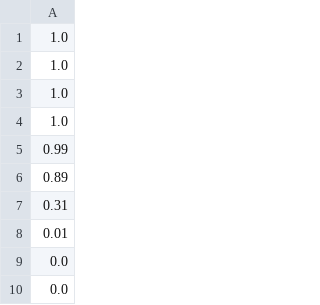
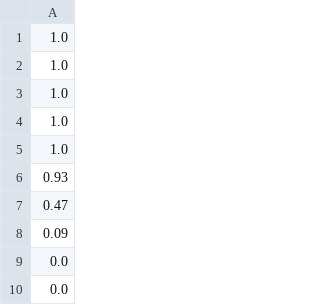
Before and after one commit to pinakm9/fp-solvers, a CSV file: non-grad3D/data/L63/1M/L63_io_prob_all_min.csv, drawn as a sheet; only a part is shown.

```diff
--- a/non-grad3D/data/L63/1M/L63_io_prob_all_min.csv
+++ b/non-grad3D/data/L63/1M/L63_io_prob_all_min.csv
@@ -4,6 +4,6 @@
 1.0
-0.99
-0.89
-0.31
-0.01
+1.0
+0.93
+0.47
+0.09
 0.0
```
Also changed, not shown: non-grad3D/data/L63/1M/L63_io_prob.csv, non-grad3D/data/L63/1M/L63_io_prob_all_avg.csv, 25 other files.
